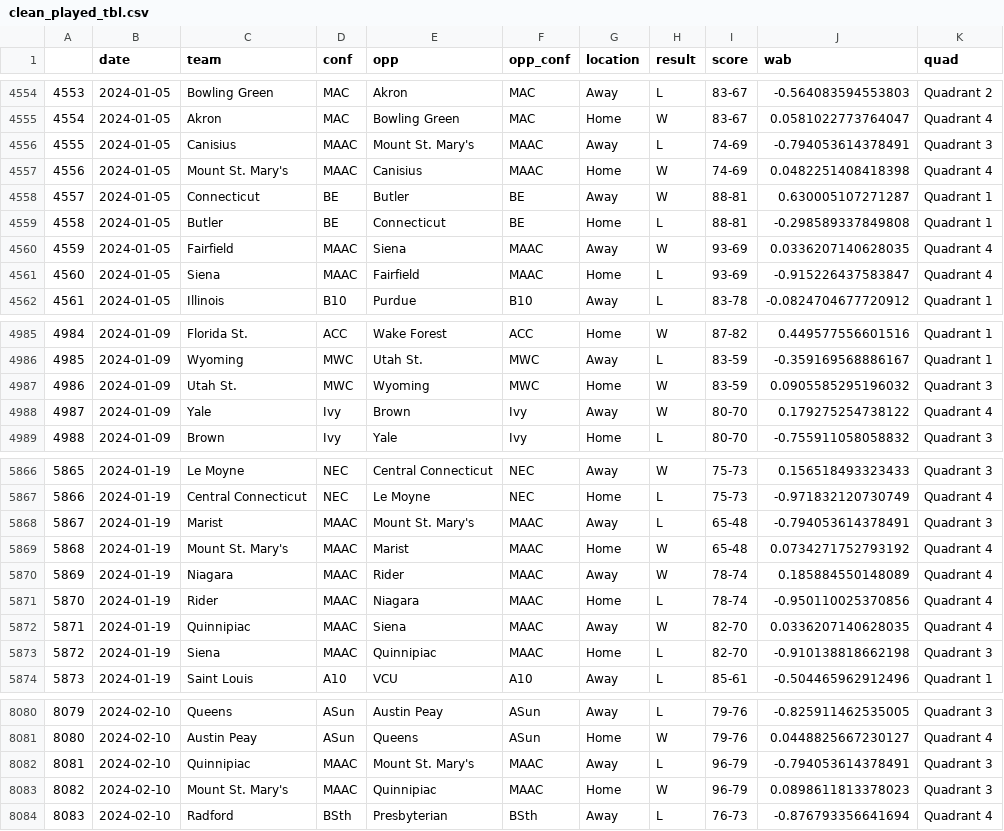
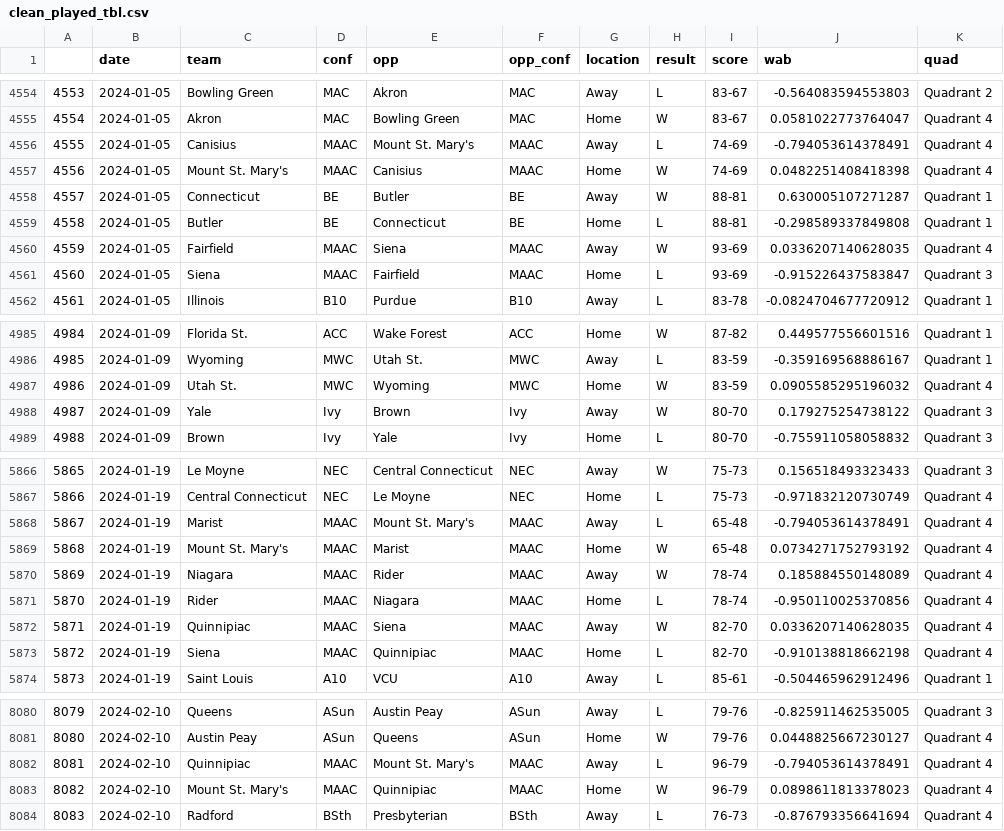
Before and after one commit to gallochris/wab_data_job, a CSV file: data/clean_played_tbl.csv, drawn as a sheet; only a part is shown, gaps mark what is left out; the diff covers the shown part only.

```diff
--- a/data/clean_played_tbl.csv
+++ b/data/clean_played_tbl.csv
@@ -4555,3 +4555,3 @@
 "4554",2024-01-05,"Akron","MAC","Bowling Green","MAC","Home","W","83-67",0.0581022773764047,"Quadrant 4"
-"4555",2024-01-05,"Canisius","MAAC","Mount St. Mary's","MAAC","Away","L","74-69",-0.794053614378491,"Quadrant 3"
+"4555",2024-01-05,"Canisius","MAAC","Mount St. Mary's","MAAC","Away","L","74-69",-0.794053614378491,"Quadrant 4"
 "4556",2024-01-05,"Mount St. Mary's","MAAC","Canisius","MAAC","Home","W","74-69",0.0482251408418398,"Quadrant 4"
@@ -4560,3 +4560,3 @@
 "4559",2024-01-05,"Fairfield","MAAC","Siena","MAAC","Away","W","93-69",0.0336207140628035,"Quadrant 4"
-"4560",2024-01-05,"Siena","MAAC","Fairfield","MAAC","Home","L","93-69",-0.915226437583847,"Quadrant 4"
+"4560",2024-01-05,"Siena","MAAC","Fairfield","MAAC","Home","L","93-69",-0.915226437583847,"Quadrant 3"
 "4561",2024-01-05,"Illinois","B10","Purdue","B10","Away","L","83-78",-0.0824704677720912,"Quadrant 1"
@@ -4986,4 +4986,4 @@
 "4985",2024-01-09,"Wyoming","MWC","Utah St.","MWC","Away","L","83-59",-0.359169568886167,"Quadrant 1"
-"4986",2024-01-09,"Utah St.","MWC","Wyoming","MWC","Home","W","83-59",0.0905585295196032,"Quadrant 3"
-"4987",2024-01-09,"Yale","Ivy","Brown","Ivy","Away","W","80-70",0.179275254738122,"Quadrant 4"
+"4986",2024-01-09,"Utah St.","MWC","Wyoming","MWC","Home","W","83-59",0.0905585295196032,"Quadrant 4"
+"4987",2024-01-09,"Yale","Ivy","Brown","Ivy","Away","W","80-70",0.179275254738122,"Quadrant 3"
 "4988",2024-01-09,"Brown","Ivy","Yale","Ivy","Home","L","80-70",-0.755911058058832,"Quadrant 3"
@@ -5867,3 +5867,3 @@
 "5866",2024-01-19,"Central Connecticut","NEC","Le Moyne","NEC","Home","L","75-73",-0.971832120730749,"Quadrant 4"
-"5867",2024-01-19,"Marist","MAAC","Mount St. Mary's","MAAC","Away","L","65-48",-0.794053614378491,"Quadrant 3"
+"5867",2024-01-19,"Marist","MAAC","Mount St. Mary's","MAAC","Away","L","65-48",-0.794053614378491,"Quadrant 4"
 "5868",2024-01-19,"Mount St. Mary's","MAAC","Marist","MAAC","Home","W","65-48",0.0734271752793192,"Quadrant 4"
@@ -5872,3 +5872,3 @@
 "5871",2024-01-19,"Quinnipiac","MAAC","Siena","MAAC","Away","W","82-70",0.0336207140628035,"Quadrant 4"
-"5872",2024-01-19,"Siena","MAAC","Quinnipiac","MAAC","Home","L","82-70",-0.910138818662198,"Quadrant 3"
+"5872",2024-01-19,"Siena","MAAC","Quinnipiac","MAAC","Home","L","82-70",-0.910138818662198,"Quadrant 4"
 "5873",2024-01-19,"Saint Louis","A10","VCU","A10","Away","L","85-61",-0.504465962912496,"Quadrant 1"
@@ -8081,4 +8081,4 @@
 "8080",2024-02-10,"Austin Peay","ASun","Queens","ASun","Home","W","79-76",0.0448825667230127,"Quadrant 4"
-"8081",2024-02-10,"Quinnipiac","MAAC","Mount St. Mary's","MAAC","Away","L","96-79",-0.794053614378491,"Quadrant 3"
-"8082",2024-02-10,"Mount St. Mary's","MAAC","Quinnipiac","MAAC","Home","W","96-79",0.0898611813378023,"Quadrant 3"
+"8081",2024-02-10,"Quinnipiac","MAAC","Mount St. Mary's","MAAC","Away","L","96-79",-0.794053614378491,"Quadrant 4"
+"8082",2024-02-10,"Mount St. Mary's","MAAC","Quinnipiac","MAAC","Home","W","96-79",0.0898611813378023,"Quadrant 4"
 "8083",2024-02-10,"Radford","BSth","Presbyterian","BSth","Away","L","76-73",-0.876793356641694,"Quadrant 4"
```
Also changed, not shown: 85 edited cells elsewhere in this file, data/future_sched_rtg.csv, data/wab_rank.csv, 1 other file.
